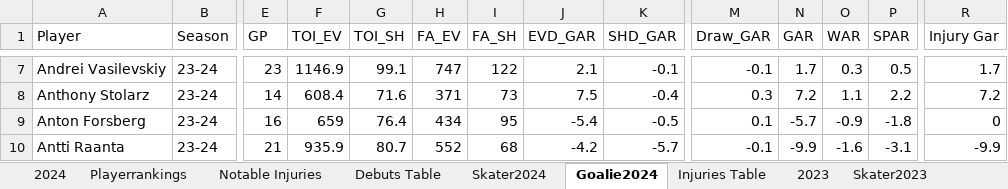
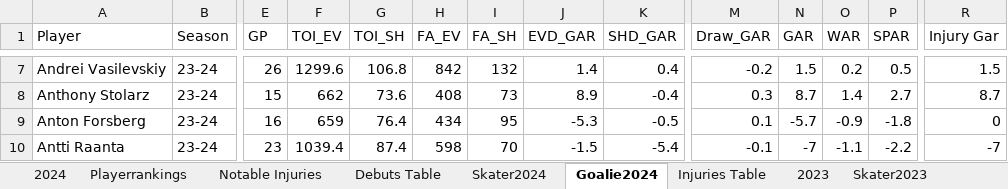
Before and after one commit to TeslaTruther/Hockey-Model, an Excel workbook: nhlgar.xlsx, sheet Goalie2024, drawn as a sheet; only a part is shown, gaps mark what is left out; values as stored, in another font and other column widths than the file's, no borders; the diff covers the shown part only; the diff names each change by its address in the sheet, - before the commit and + after, or states it on an @@ line.

```diff
--- a/nhlgar.xlsx (sheet Goalie2024)
+++ b/nhlgar.xlsx (sheet Goalie2024)
-E7 (GP): 23
+E7 (GP): 26
-F7 (TOI_EV): 1146.9
+F7 (TOI_EV): 1299.6
-G7 (TOI_SH): 99.1
+G7 (TOI_SH): 106.8
-H7 (FA_EV): 747
+H7 (FA_EV): 842
-I7 (FA_SH): 122
+I7 (FA_SH): 132
-J7 (EVD_GAR): 2.1
+J7 (EVD_GAR): 1.4
-K7 (SHD_GAR): -0.1
+K7 (SHD_GAR): 0.4
-M7 (Draw_GAR): -0.1
+M7 (Draw_GAR): -0.2
-N7 (GAR): 1.7
+N7 (GAR): 1.5
-O7 (WAR): 0.3
+O7 (WAR): 0.2
-R7 (Injury Gar): 1.7
+R7 (Injury Gar): 1.5
-E8 (GP): 14
+E8 (GP): 15
-F8 (TOI_EV): 608.4
+F8 (TOI_EV): 662
-G8 (TOI_SH): 71.6
+G8 (TOI_SH): 73.6
-H8 (FA_EV): 371
+H8 (FA_EV): 408
-J8 (EVD_GAR): 7.5
+J8 (EVD_GAR): 8.9
-N8 (GAR): 7.2
+N8 (GAR): 8.7
-O8 (WAR): 1.1
+O8 (WAR): 1.4
-P8 (SPAR): 2.2
+P8 (SPAR): 2.7
-R8 (Injury Gar): 7.2
+R8 (Injury Gar): 8.7
-J9 (EVD_GAR): -5.4
+J9 (EVD_GAR): -5.3
-E10 (GP): 21
+E10 (GP): 23
-F10 (TOI_EV): 935.9
+F10 (TOI_EV): 1039.4
-G10 (TOI_SH): 80.7
+G10 (TOI_SH): 87.4
-H10 (FA_EV): 552
+H10 (FA_EV): 598
-I10 (FA_SH): 68
+I10 (FA_SH): 70
-J10 (EVD_GAR): -4.2
+J10 (EVD_GAR): -1.5
-K10 (SHD_GAR): -5.7
+K10 (SHD_GAR): -5.4
-N10 (GAR): -9.9
+N10 (GAR): -7
-O10 (WAR): -1.6
+O10 (WAR): -1.1
-P10 (SPAR): -3.1
+P10 (SPAR): -2.2
-R10 (Injury Gar): -9.9
+R10 (Injury Gar): -7
```
Also changed, not shown: 10 added rows, 10 removed rows and 539 edited cells elsewhere in this sheet, sheet Skater Statistics Table, sheet Skater2024, sheet Goalie Statistics Table, sheet Injuries Table, sheet Playerrankings, sheet 2024, 2 more sheets, formulas that keep their value, Performance.xlsx, 3 other files.
